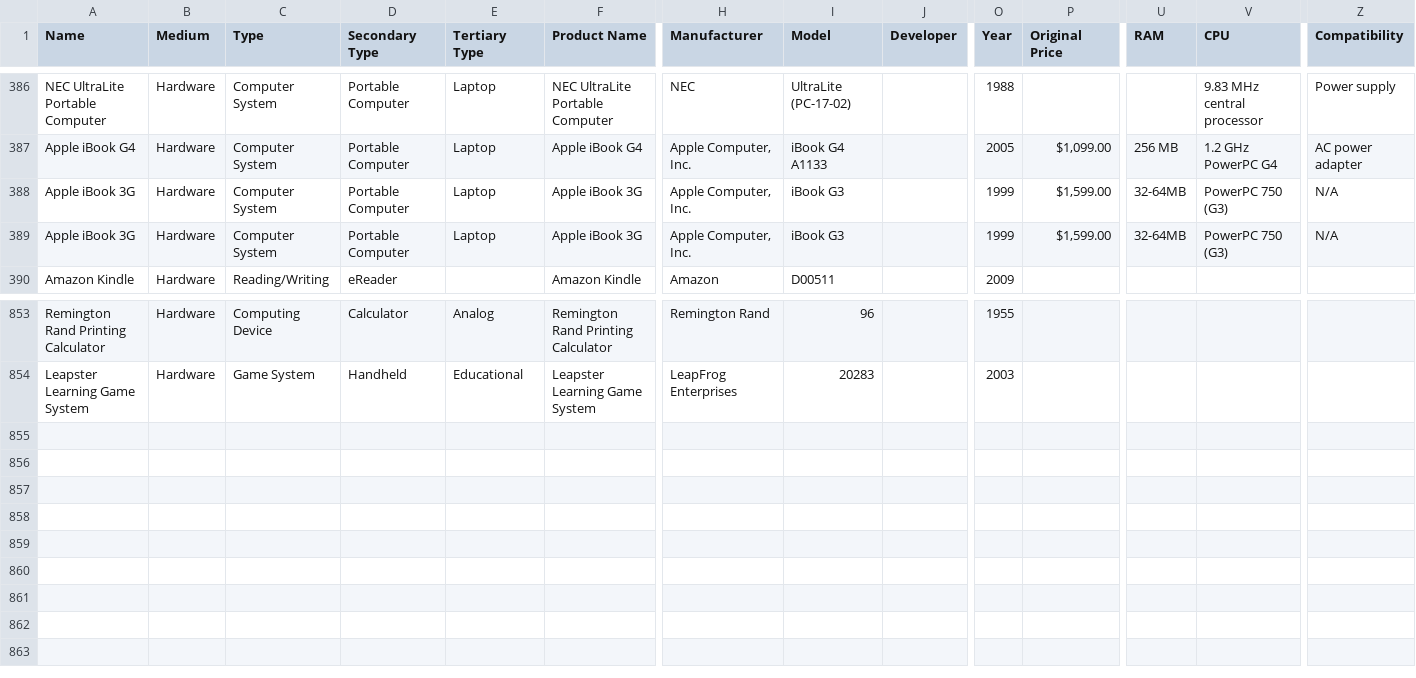
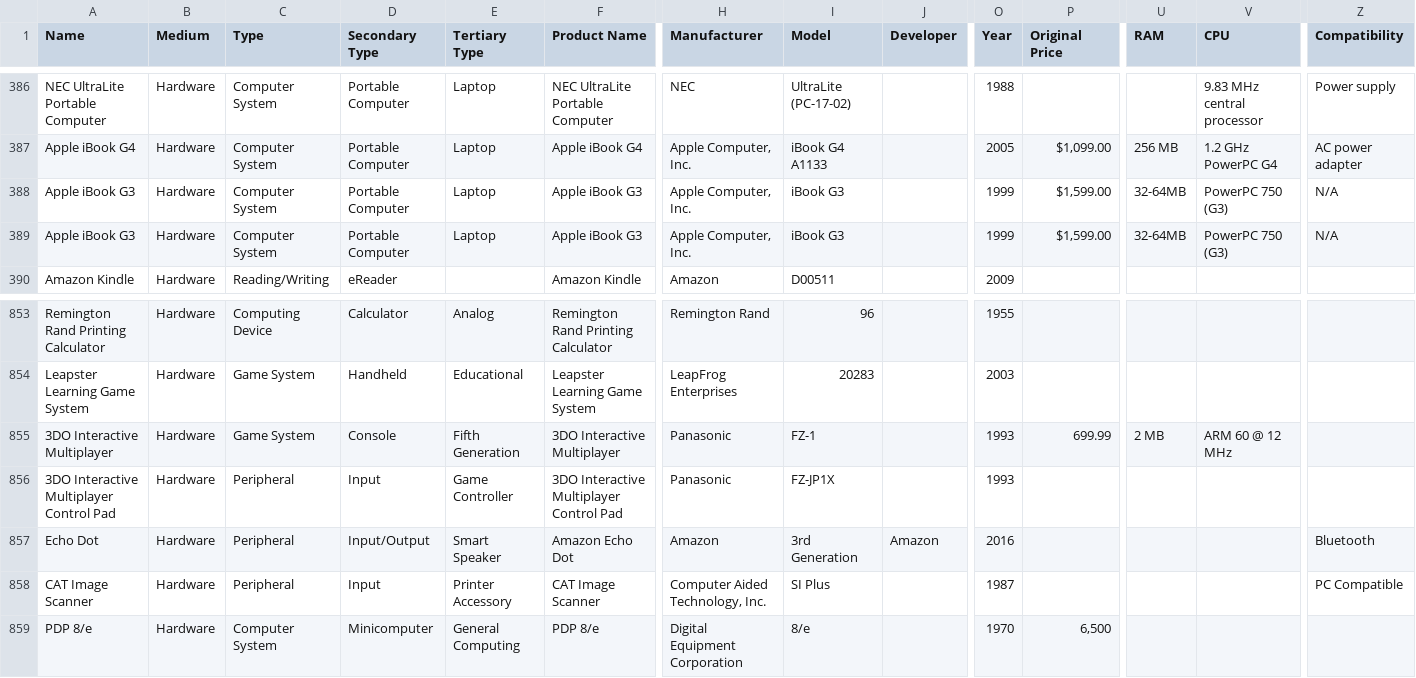
Before and after one commit to MediaArchaeologyLab/MAL_catalogue, a CSV file: Hardware.csv, drawn as a sheet; only a part is shown, gaps mark what is left out; rows hold the shown columns only; the diff names each change by its address in the sheet, - before the commit and + after, or states it on an @@ line.

```diff
--- a/Hardware.csv
+++ b/Hardware.csv
-A388:A389 (Name): Apple iBook 3G
+A388:A389 (Name): Apple iBook G3
-F388:F389 (Product Name): Apple iBook 3G
+F388:F389 (Product Name): Apple iBook G3
+row 855: 3DO Interactive Multiplayer | Hardware | Game System | Console | Fifth Generation | 3DO Interactive Multiplayer | Panasonic | FZ-1 |  | 1993 | 699.99 | 2 MB | ARM 60 @ 12 MHz
+row 856: 3DO Interactive Multiplayer Control Pad | Hardware | Peripheral | Input | Game Controller | 3DO Interactive Multiplayer Control Pad | Panasonic | FZ-JP1X |  | 1993
+row 857: Echo Dot | Hardware | Peripheral | Input/Output | Smart Speaker | Amazon Echo Dot | Amazon | 3rd Generation | Amazon | 2016 |  |  |  | Bluetooth
+row 858: CAT Image Scanner | Hardware | Peripheral | Input | Printer Accessory | CAT Image Scanner | Computer Aided Technology, Inc. | SI Plus |  | 1987 |  |  |  | PC Compatible
+row 859: PDP 8/e | Hardware | Computer System | Minicomputer | General Computing | PDP 8/e | Digital Equipment Corporation | 8/e |  | 1970 | 6,500
```
Also changed, not shown: Audio-Visual.csv, Software.csv, 1 other file.
